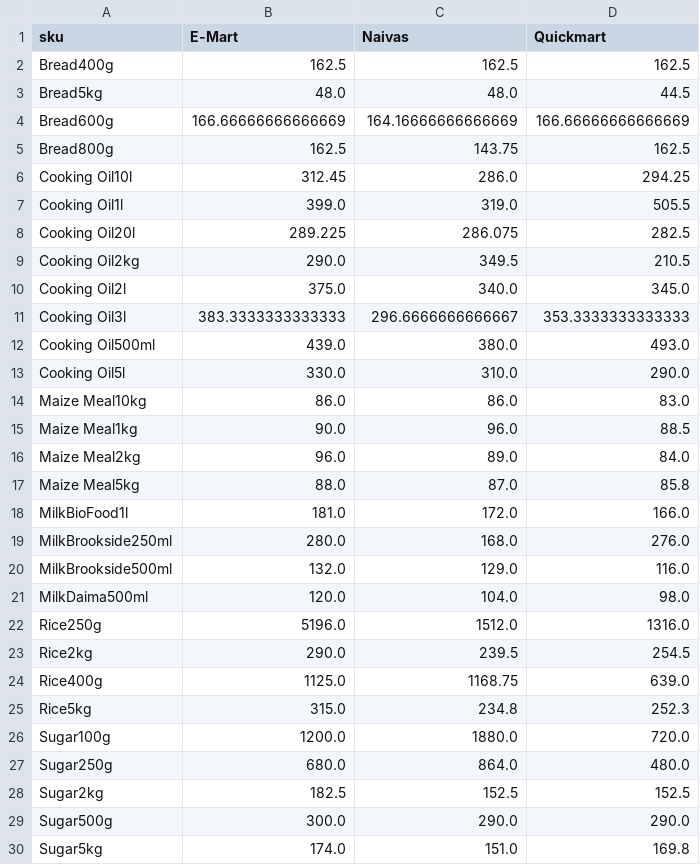
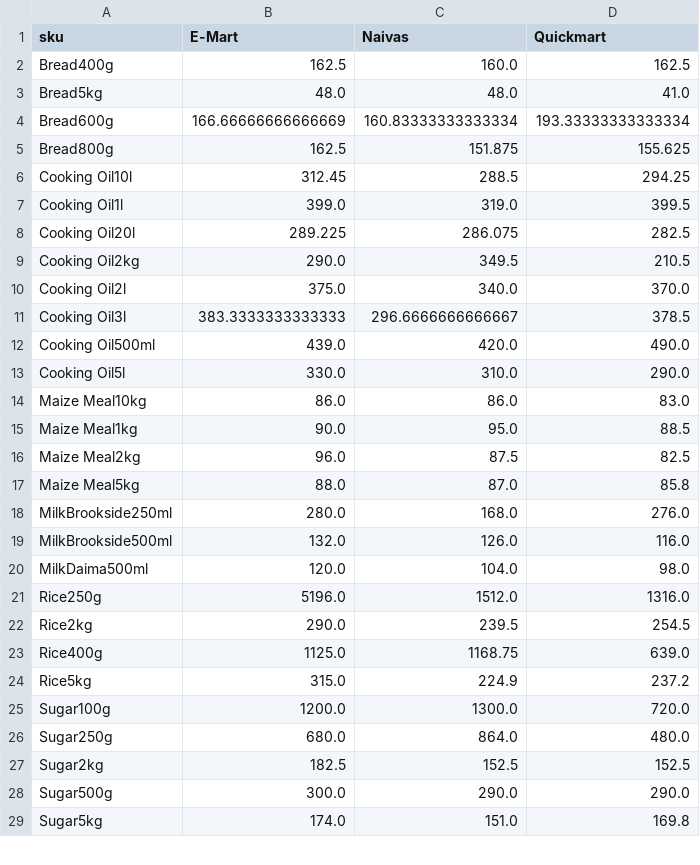
Before and after one commit to odawadavid/Webscraping, a CSV file: data/analytics/price_per_unit_pivot.csv, drawn as a sheet; only a part is shown; the diff covers the shown part only.

```diff
--- a/data/analytics/price_per_unit_pivot.csv
+++ b/data/analytics/price_per_unit_pivot.csv
@@ -1,21 +1,20 @@
 sku,E-Mart,Naivas,Quickmart
-Bread400g,162.5,162.5,162.5
-Bread5kg,48.0,48.0,44.5
-Bread600g,166.66666666666669,164.16666666666669,166.66666666666669
-Bread800g,162.5,143.75,162.5
-Cooking Oil10l,312.45,286.0,294.25
-Cooking Oil1l,399.0,319.0,505.5
+Bread400g,162.5,160.0,162.5
+Bread5kg,48.0,48.0,41.0
+Bread600g,166.66666666666669,160.83333333333334,193.33333333333334
+Bread800g,162.5,151.875,155.625
+Cooking Oil10l,312.45,288.5,294.25
+Cooking Oil1l,399.0,319.0,399.5
 Cooking Oil20l,289.225,286.075,282.5
 Cooking Oil2kg,290.0,349.5,210.5
-Cooking Oil2l,375.0,340.0,345.0
-Cooking Oil3l,383.3333333333333,296.6666666666667,353.3333333333333
-Cooking Oil500ml,439.0,380.0,493.0
+Cooking Oil2l,375.0,340.0,370.0
+Cooking Oil3l,383.3333333333333,296.6666666666667,378.5
+Cooking Oil500ml,439.0,420.0,490.0
 Cooking Oil5l,330.0,310.0,290.0
 Maize Meal10kg,86.0,86.0,83.0
-Maize Meal1kg,90.0,96.0,88.5
-Maize Meal2kg,96.0,89.0,84.0
+Maize Meal1kg,90.0,95.0,88.5
+Maize Meal2kg,96.0,87.5,82.5
 Maize Meal5kg,88.0,87.0,85.8
-MilkBioFood1l,181.0,172.0,166.0
 MilkBrookside250ml,280.0,168.0,276.0
-MilkBrookside500ml,132.0,129.0,116.0
+MilkBrookside500ml,132.0,126.0,116.0
 MilkDaima500ml,120.0,104.0,98.0
@@ -24,4 +23,4 @@ Rice2kg,290.0,239.5,254.5
 Rice400g,1125.0,1168.75,639.0
-Rice5kg,315.0,234.8,252.3
-Sugar100g,1200.0,1880.0,720.0
+Rice5kg,315.0,224.9,237.2
+Sugar100g,1200.0,1300.0,720.0
 Sugar250g,680.0,864.0,480.0
```
Also changed, not shown: 1 removed row and 3 edited cells elsewhere in this file, data/processed/latest_items.csv, data/raw/emart.csv, 4 other files.
